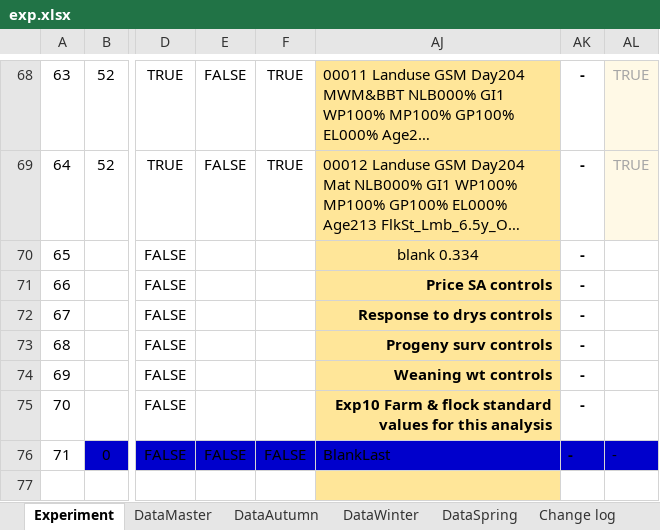
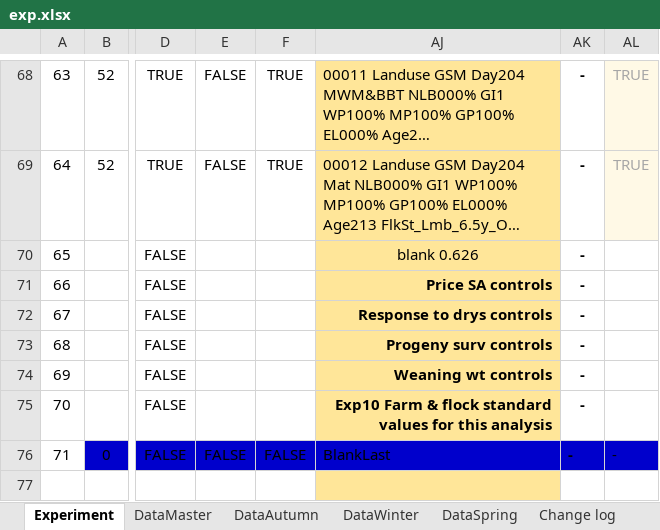
Before and after one commit to youngmr290/Australian-Farm-Optimisation-Model, an Excel workbook: exp.xlsx, sheet Experiment, drawn as a sheet; only a part is shown, gaps mark what is left out; long unchanged cells end in …; values as stored, in another font and other column widths than the file's, no borders; conditional formats not drawn; the diff covers the shown part only; the diff names each change by its address in the sheet, - before the commit and + after, or states it on an @@ line.

```diff
--- a/exp.xlsx (sheet Experiment)
+++ b/exp.xlsx (sheet Experiment)
-AJ70: blank 0.334
+AJ70: blank 0.626
```
Also changed, not shown: 3 added rows, 2 hidden or unhidden rows and 6 edited cells elsewhere in this sheet, hidden cells, 1 other file.
